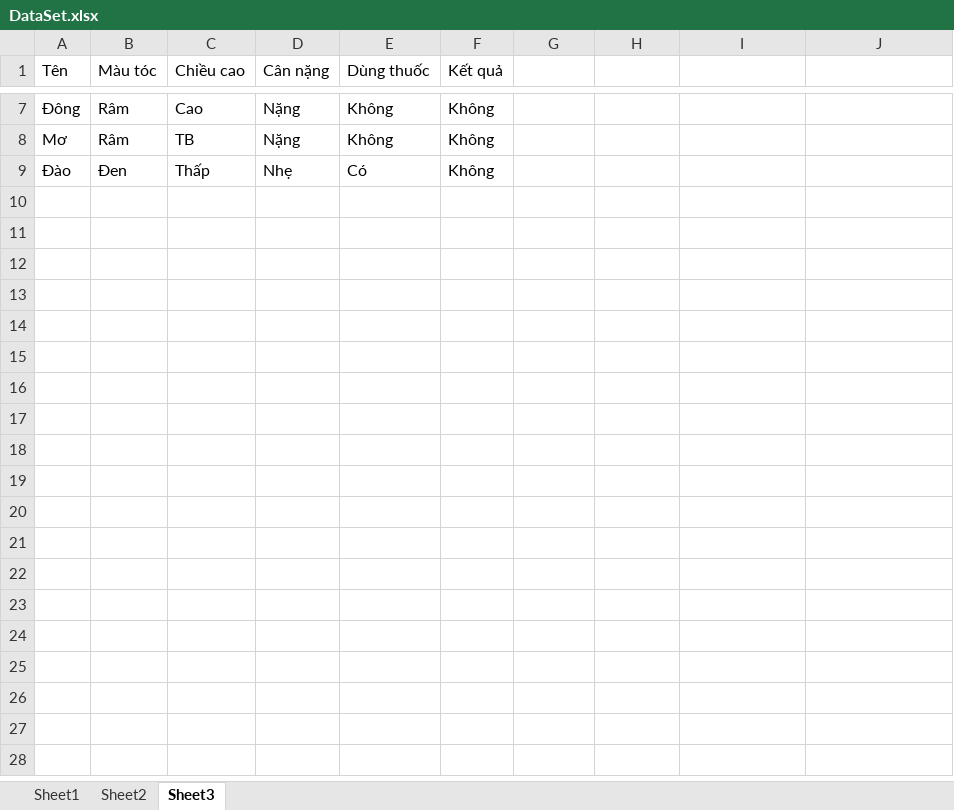
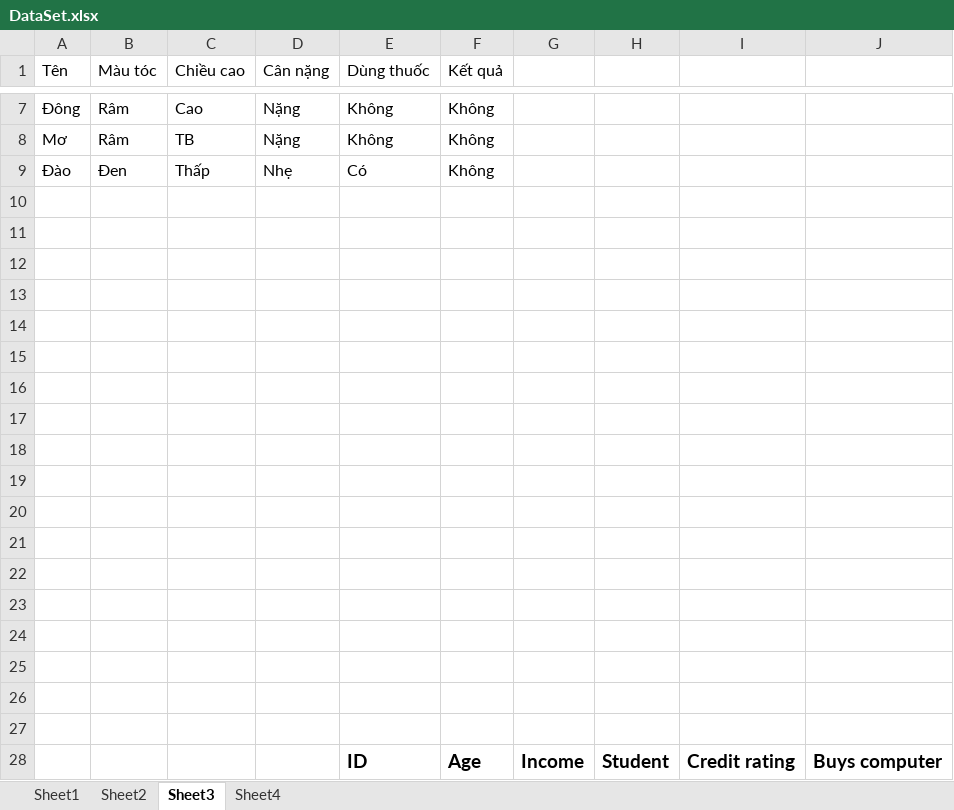
Before and after one commit to Zhoangp/AI, an Excel workbook: DataSet.xlsx, sheet Sheet3, drawn as a sheet; only a part is shown, gaps mark what is left out; values as stored, in another font and other column widths than the file's, no borders; the diff covers the shown part only; the diff names each change by its address in the sheet, - before the commit and + after, or states it on an @@ line.

```diff
--- a/DataSet.xlsx (sheet Sheet3)
+++ b/DataSet.xlsx (sheet Sheet3)
+sheet tab: Sheet4
+row 10: (empty)
+row 11: (empty)
+row 12: (empty)
+row 13: (empty)
+row 14: (empty)
+row 15: (empty)
+row 16: (empty)
+row 17: (empty)
+row 18: (empty)
+row 19: (empty)
+row 20: (empty)
+row 21: (empty)
+row 22: (empty)
+row 23: (empty)
+row 24: (empty)
+row 25: (empty)
+row 26: (empty)
+row 27: (empty)
+row 28:  |  |  |  | ID | Age | Income | Student | Credit rating | Buys computer
```
Also changed, not shown: 14 added rows elsewhere in this sheet, sheet Sheet2, sheet Sheet1, 6 other files.
